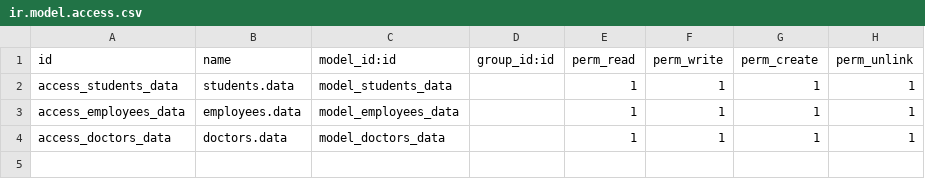
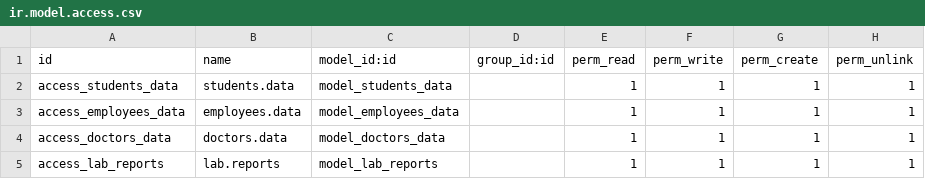
Before and after one commit to STYX-404/oi_clinic, a CSV file: security/ir.model.access.csv, drawn as a sheet.

Commit message:
lab model

```diff
--- a/security/ir.model.access.csv
+++ b/security/ir.model.access.csv
@@ -4 +4,2 @@ access_employees_data,employees.data,model_employees_data,,1,1,1,1
 access_doctors_data,doctors.data,model_doctors_data,,1,1,1,1
+access_lab_reports,lab.reports,model_lab_reports,,1,1,1,1
```
Also changed, not shown: 6 other files.
